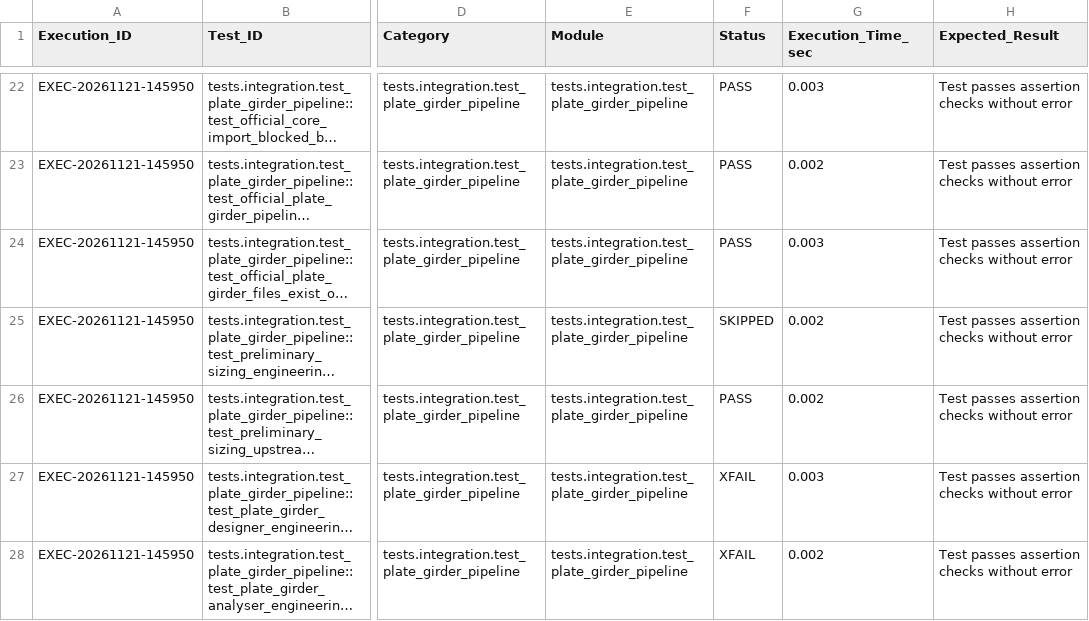
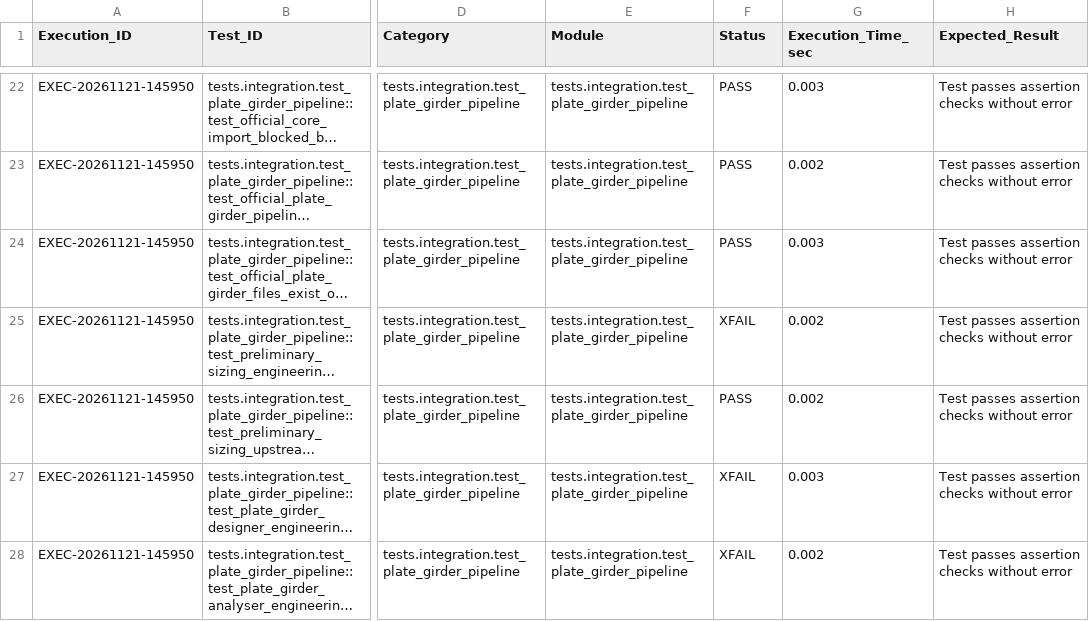
Before and after one commit to singhrajawatamit7-star/OsdagBridge--Software-Testing, a CSV file: test_results.csv, drawn as a sheet; only a part is shown, gaps mark what is left out; long unchanged cells end in …; the diff names each change by its address in the sheet, - before the commit and + after, or states it on an @@ line.

Commit message:
fix: classify all documented upstream blockers as XFAIL

```diff
--- a/test_results.csv
+++ b/test_results.csv
-F25 (Status): SKIPPED
+F25 (Status): XFAIL
```
